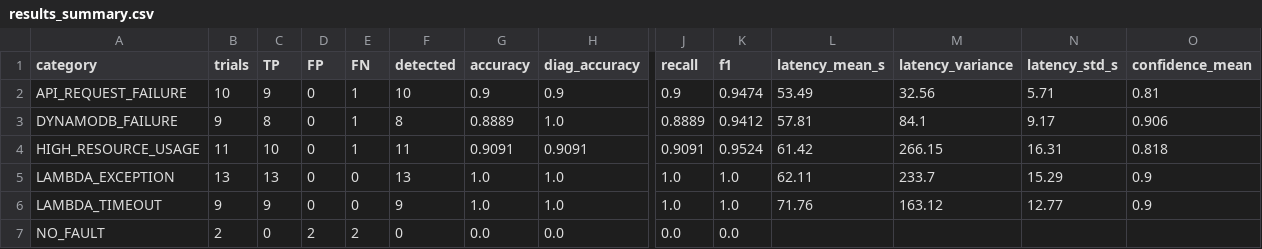
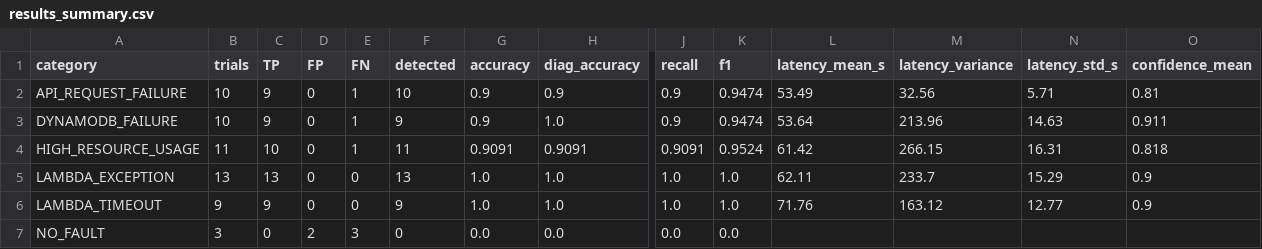
Before and after one commit to HimajaJutur/scalable, a CSV file: rca_framework/evaluation/results_summary.csv, drawn as a sheet; only a part is shown, gaps mark what is left out; the diff names each change by its address in the sheet, - before the commit and + after, or states it on an @@ line.

```diff
--- a/rca_framework/evaluation/results_summary.csv
+++ b/rca_framework/evaluation/results_summary.csv
-B3 (trials): 9
+B3 (trials): 10
-C3 (TP): 8
+C3 (TP): 9
-F3 (detected): 8
+F3 (detected): 9
-G3 (accuracy): 0.8889
+G3 (accuracy): 0.9
-J3 (recall): 0.8889
+J3 (recall): 0.9
-K3 (f1): 0.9412
+K3 (f1): 0.9474
-L3 (latency_mean_s): 57.81
+L3 (latency_mean_s): 53.64
-M3 (latency_variance): 84.1
+M3 (latency_variance): 213.96
-N3 (latency_std_s): 9.17
+N3 (latency_std_s): 14.63
-O3 (confidence_mean): 0.906
+O3 (confidence_mean): 0.911
-B7 (trials): 2
+B7 (trials): 3
-E7 (FN): 2
+E7 (FN): 3
```
Also changed, not shown: rca_framework/evaluation/results_per_trial.csv, 2 other files.
